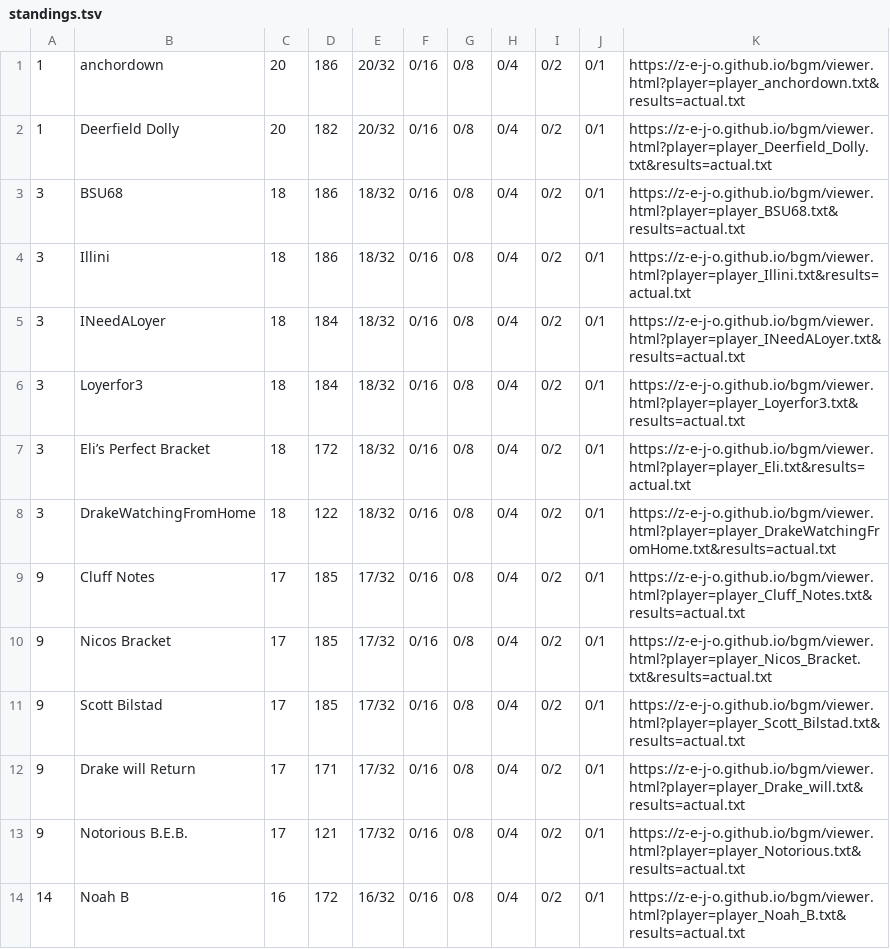
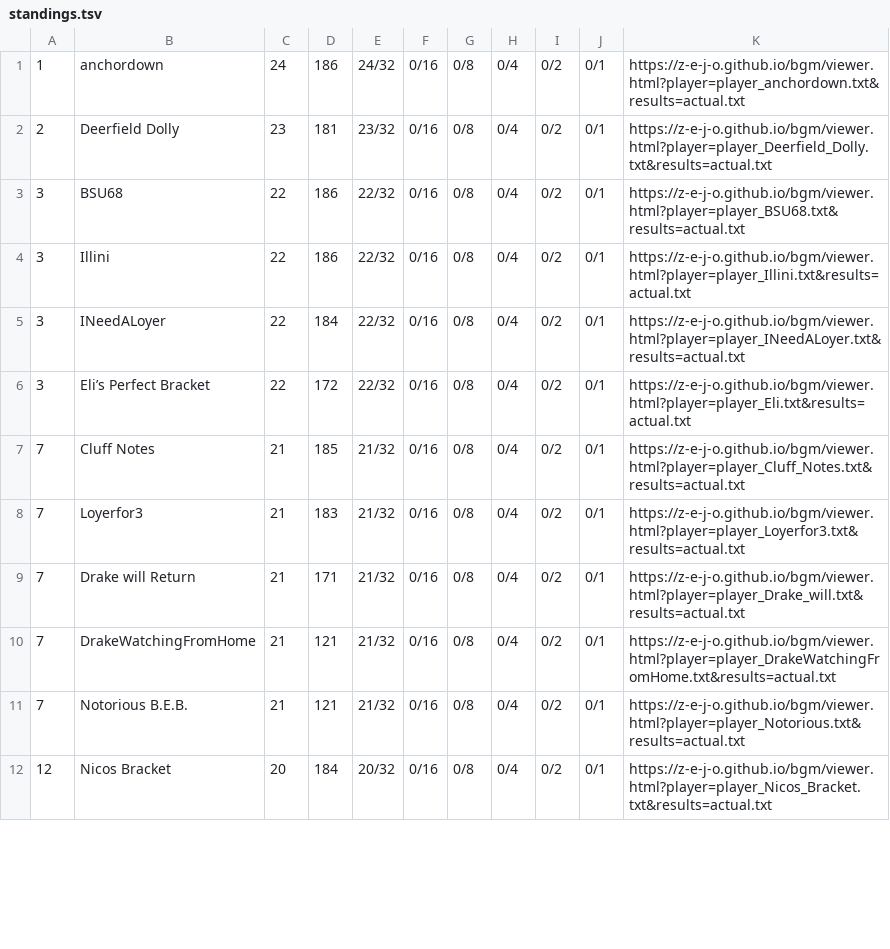
Before and after one commit to z-e-j-o/z-e-j-o.github.io, a TSV file: bgm/standings.tsv, drawn as a sheet; only a part is shown; the diff covers the shown part only.

Commit message:
bgm: results after 28 games

```diff
--- a/bgm/standings.tsv
+++ b/bgm/standings.tsv
@@ -1,14 +1,12 @@
-1	anchordown	20	186	20/32	0/16	0/8	0/4	0/2	0/1	https://z-e-j-o.github.io/bgm/viewer.html?player=player_anchordown.txt&results=actual.txt
-1	Deerfield Dolly	20	182	20/32	0/16	0/8	0/4	0/2	0/1	https://z-e-j-o.github.io/bgm/viewer.html?player=player_Deerfield_Dolly.txt&results=actual.txt
-3	BSU68	18	186	18/32	0/16	0/8	0/4	0/2	0/1	https://z-e-j-o.github.io/bgm/viewer.html?player=player_BSU68.txt&results=actual.txt
-3	Illini	18	186	18/32	0/16	0/8	0/4	0/2	0/1	https://z-e-j-o.github.io/bgm/viewer.html?player=player_Illini.txt&results=actual.txt
-3	INeedALoyer	18	184	18/32	0/16	0/8	0/4	0/2	0/1	https://z-e-j-o.github.io/bgm/viewer.html?player=player_INeedALoyer.txt&results=actual.txt
-3	Loyerfor3	18	184	18/32	0/16	0/8	0/4	0/2	0/1	https://z-e-j-o.github.io/bgm/viewer.html?player=player_Loyerfor3.txt&results=actual.txt
-3	Eli’s Perfect Bracket	18	172	18/32	0/16	0/8	0/4	0/2	0/1	https://z-e-j-o.github.io/bgm/viewer.html?player=player_Eli.txt&results=actual.txt
-3	DrakeWatchingFromHome	18	122	18/32	0/16	0/8	0/4	0/2	0/1	https://z-e-j-o.github.io/bgm/viewer.html?player=player_DrakeWatchingFromHome.txt&results=actual.txt
-9	Cluff Notes	17	185	17/32	0/16	0/8	0/4	0/2	0/1	https://z-e-j-o.github.io/bgm/viewer.html?player=player_Cluff_Notes.txt&results=actual.txt
-9	Nicos Bracket	17	185	17/32	0/16	0/8	0/4	0/2	0/1	https://z-e-j-o.github.io/bgm/viewer.html?player=player_Nicos_Bracket.txt&results=actual.txt
-9	Scott Bilstad	17	185	17/32	0/16	0/8	0/4	0/2	0/1	https://z-e-j-o.github.io/bgm/viewer.html?player=player_Scott_Bilstad.txt&results=actual.txt
-9	Drake will Return	17	171	17/32	0/16	0/8	0/4	0/2	0/1	https://z-e-j-o.github.io/bgm/viewer.html?player=player_Drake_will.txt&results=actual.txt
-9	Notorious B.E.B.	17	121	17/32	0/16	0/8	0/4	0/2	0/1	https://z-e-j-o.github.io/bgm/viewer.html?player=player_Notorious.txt&results=actual.txt
-14	Noah B	16	172	16/32	0/16	0/8	0/4	0/2	0/1	https://z-e-j-o.github.io/bgm/viewer.html?player=player_Noah_B.txt&results=actual.txt
+1	anchordown	24	186	24/32	0/16	0/8	0/4	0/2	0/1	https://z-e-j-o.github.io/bgm/viewer.html?player=player_anchordown.txt&results=actual.txt
+2	Deerfield Dolly	23	181	23/32	0/16	0/8	0/4	0/2	0/1	https://z-e-j-o.github.io/bgm/viewer.html?player=player_Deerfield_Dolly.txt&results=actual.txt
+3	BSU68	22	186	22/32	0/16	0/8	0/4	0/2	0/1	https://z-e-j-o.github.io/bgm/viewer.html?player=player_BSU68.txt&results=actual.txt
+3	Illini	22	186	22/32	0/16	0/8	0/4	0/2	0/1	https://z-e-j-o.github.io/bgm/viewer.html?player=player_Illini.txt&results=actual.txt
+3	INeedALoyer	22	184	22/32	0/16	0/8	0/4	0/2	0/1	https://z-e-j-o.github.io/bgm/viewer.html?player=player_INeedALoyer.txt&results=actual.txt
+3	Eli’s Perfect Bracket	22	172	22/32	0/16	0/8	0/4	0/2	0/1	https://z-e-j-o.github.io/bgm/viewer.html?player=player_Eli.txt&results=actual.txt
+7	Cluff Notes	21	185	21/32	0/16	0/8	0/4	0/2	0/1	https://z-e-j-o.github.io/bgm/viewer.html?player=player_Cluff_Notes.txt&results=actual.txt
+7	Loyerfor3	21	183	21/32	0/16	0/8	0/4	0/2	0/1	https://z-e-j-o.github.io/bgm/viewer.html?player=player_Loyerfor3.txt&results=actual.txt
+7	Drake will Return	21	171	21/32	0/16	0/8	0/4	0/2	0/1	https://z-e-j-o.github.io/bgm/viewer.html?player=player_Drake_will.txt&results=actual.txt
+7	DrakeWatchingFromHome	21	121	21/32	0/16	0/8	0/4	0/2	0/1	https://z-e-j-o.github.io/bgm/viewer.html?player=player_DrakeWatchingFromHome.txt&results=actual.txt
+7	Notorious B.E.B.	21	121	21/32	0/16	0/8	0/4	0/2	0/1	https://z-e-j-o.github.io/bgm/viewer.html?player=player_Notorious.txt&results=actual.txt
+12	Nicos Bracket	20	184	20/32	0/16	0/8	0/4	0/2	0/1	https://z-e-j-o.github.io/bgm/viewer.html?player=player_Nicos_Bracket.txt&results=actual.txt
```
Also changed, not shown: 2 added rows and 6 edited cells elsewhere in this file, 2 other files.
